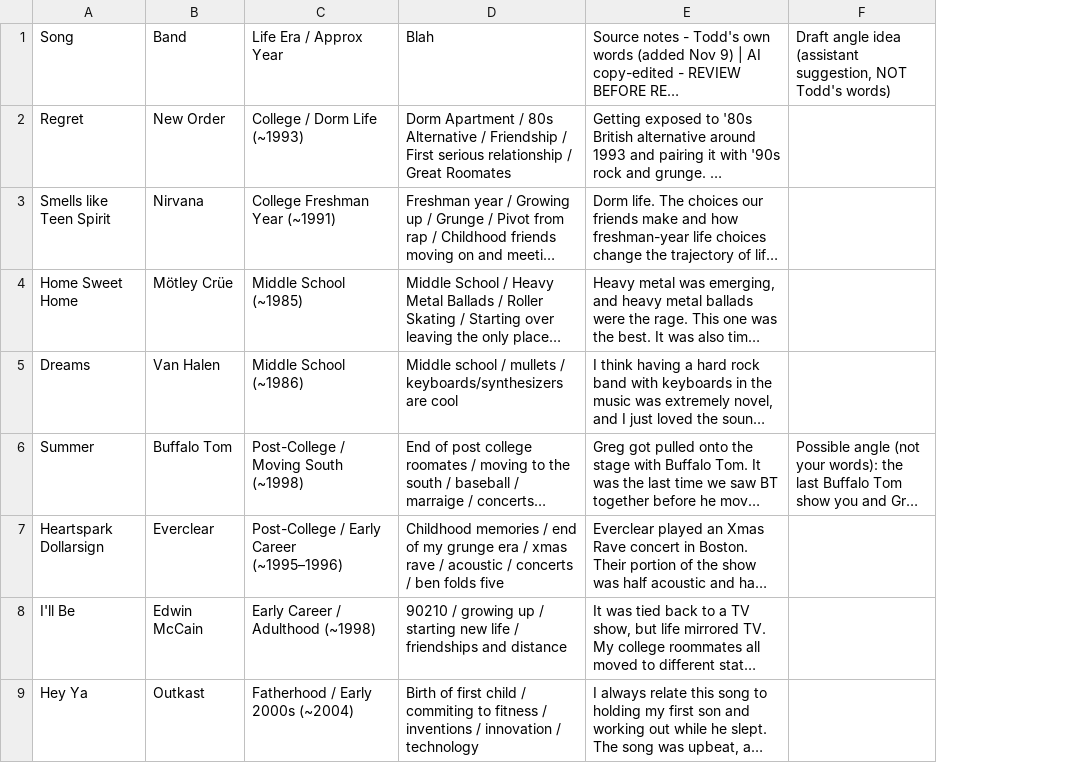
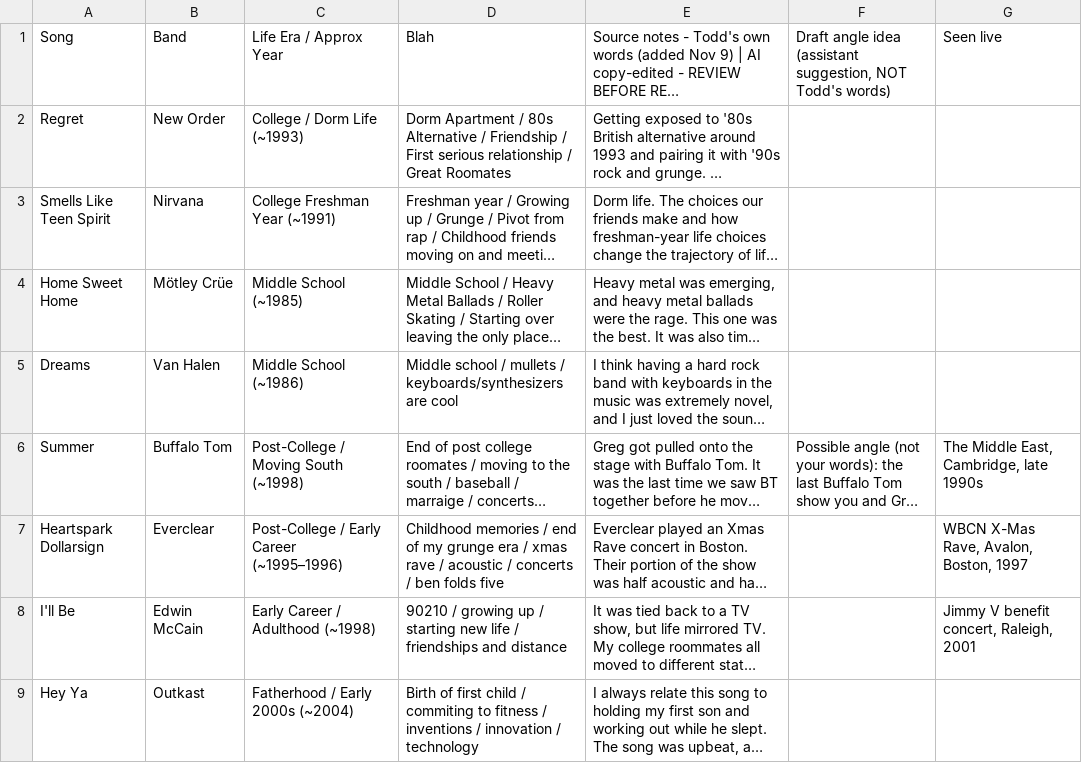
Before and after one commit to todkap/permanent-rotation, a CSV file: examples/todd/songs.csv, drawn as a sheet; only a part is shown; long unchanged cells end in …; the diff covers the shown part only; the diff names each change by its address in the sheet, - before the commit and + after, or states it on an @@ line.

```diff
--- a/examples/todd/songs.csv
+++ b/examples/todd/songs.csv
+column G, rows 1-8: Seen live |  |  |  |  | The Middle East, Cambridge, late 1990s | WBCN X-Mas Rave, Avalon, Boston, 1997 | Jimmy V benefit concert, Raleigh, 2001
-A3: Smells like Teen Spirit
+A3: Smells Like Teen Spirit
```
Also changed, not shown: 3 edited cells elsewhere in this file, 12 other files.
